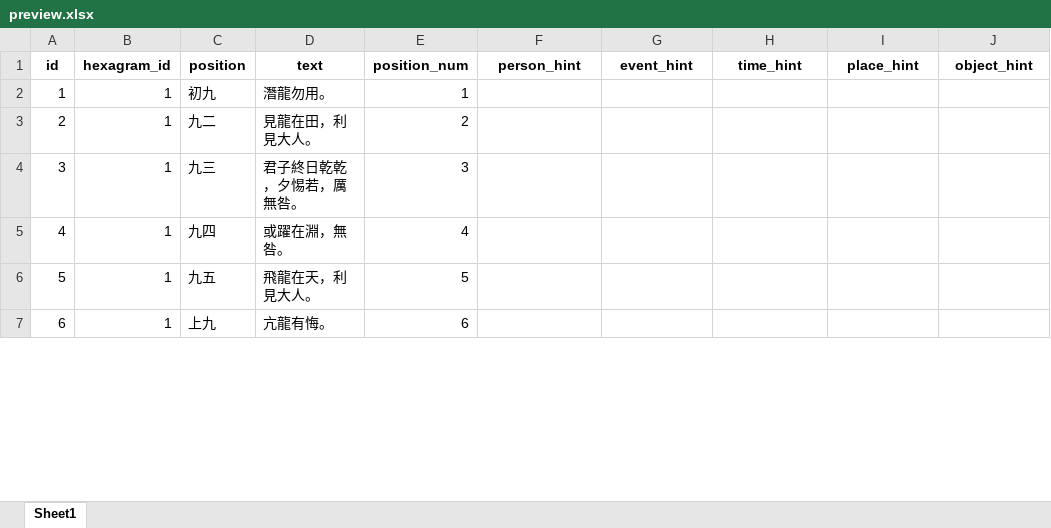
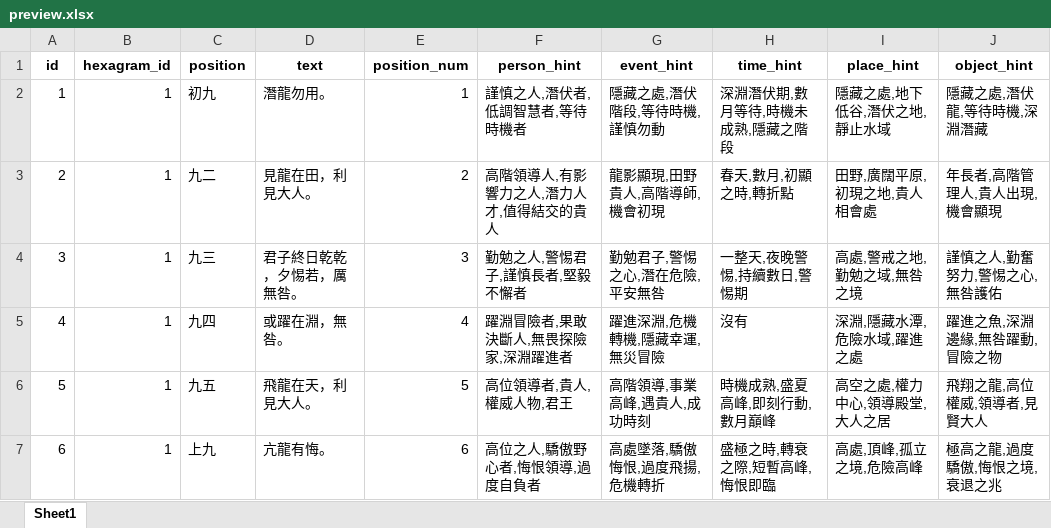
Before and after one commit to ponponxx/GrandMasterYi, an Excel workbook: preview.xlsx, sheet Sheet1, drawn as a sheet; only a part is shown; values as stored, in another font and other column widths than the file's, no borders; the diff covers the shown part only; the diff names each change by its address in the sheet, - before the commit and + after, or states it on an @@ line.

```diff
--- a/preview.xlsx (sheet Sheet1)
+++ b/preview.xlsx (sheet Sheet1)
-F2 (person_hint): (empty)
+F2 (person_hint): 謹慎之人,潛伏者,低調智慧者,等待時機者
-G2 (event_hint): (empty)
+G2 (event_hint): 隱藏之處,潛伏階段,等待時機,謹慎勿動
-H2 (time_hint): (empty)
+H2 (time_hint): 深淵潛伏期,數月等待,時機未成熟,隱藏之階段
-I2 (place_hint): (empty)
+I2 (place_hint): 隱藏之處,地下低谷,潛伏之地,靜止水域
-J2 (object_hint): (empty)
+J2 (object_hint): 隱藏之處,潛伏龍,等待時機,深淵潛藏
-F3 (person_hint): (empty)
+F3 (person_hint): 高階領導人,有影響力之人,潛力人才,值得結交的貴人
-G3 (event_hint): (empty)
+G3 (event_hint): 龍影顯現,田野貴人,高階導師,機會初現
-H3 (time_hint): (empty)
+H3 (time_hint): 春天,數月,初顯之時,轉折點
-I3 (place_hint): (empty)
+I3 (place_hint): 田野,廣闊平原,初現之地,貴人相會處
-J3 (object_hint): (empty)
+J3 (object_hint): 年長者,高階管理人,貴人出現,機會顯現
-F4 (person_hint): (empty)
+F4 (person_hint): 勤勉之人,警惕君子,謹慎長者,堅毅不懈者
-G4 (event_hint): (empty)
+G4 (event_hint): 勤勉君子,警惕之心,潛在危險,平安無咎
-H4 (time_hint): (empty)
+H4 (time_hint): 一整天,夜晚警惕,持續數日,警惕期
-I4 (place_hint): (empty)
+I4 (place_hint): 高處,警戒之地,勤勉之域,無咎之境
-J4 (object_hint): (empty)
+J4 (object_hint): 謹慎之人,勤奮努力,警惕之心,無咎護佑
-F5 (person_hint): (empty)
+F5 (person_hint): 躍淵冒險者,果敢決斷人,無畏探險家,深淵躍進者
-G5 (event_hint): (empty)
+G5 (event_hint): 躍進深淵,危機轉機,隱藏幸運,無災冒險
-H5 (time_hint): (empty)
+H5 (time_hint): 沒有
-I5 (place_hint): (empty)
+I5 (place_hint): 深淵,隱藏水潭,危險水域,躍進之處
-J5 (object_hint): (empty)
+J5 (object_hint): 躍進之魚,深淵邊緣,無咎躍動,冒險之物
-F6 (person_hint): (empty)
+F6 (person_hint): 高位領導者,貴人,權威人物,君王
-G6 (event_hint): (empty)
+G6 (event_hint): 高階領導,事業高峰,遇貴人,成功時刻
-H6 (time_hint): (empty)
+H6 (time_hint): 時機成熟,盛夏高峰,即刻行動,數月巔峰
-I6 (place_hint): (empty)
+I6 (place_hint): 高空之處,權力中心,領導殿堂,大人之居
-J6 (object_hint): (empty)
+J6 (object_hint): 飛翔之龍,高位權威,領導者,見賢大人
-F7 (person_hint): (empty)
+F7 (person_hint): 高位之人,驕傲野心者,悔恨領導,過度自負者
-G7 (event_hint): (empty)
+G7 (event_hint): 高處墜落,驕傲悔恨,過度飛揚,危機轉折
-H7 (time_hint): (empty)
+H7 (time_hint): 盛極之時,轉衰之際,短暫高峰,悔恨即臨
-I7 (place_hint): (empty)
+I7 (place_hint): 高處,頂峰,孤立之境,危險高峰
-J7 (object_hint): (empty)
+J7 (object_hint): 極高之龍,過度驕傲,悔恨之境,衰退之兆
```
Also changed, not shown: 1030 edited cells elsewhere in this sheet, 4 other files.
